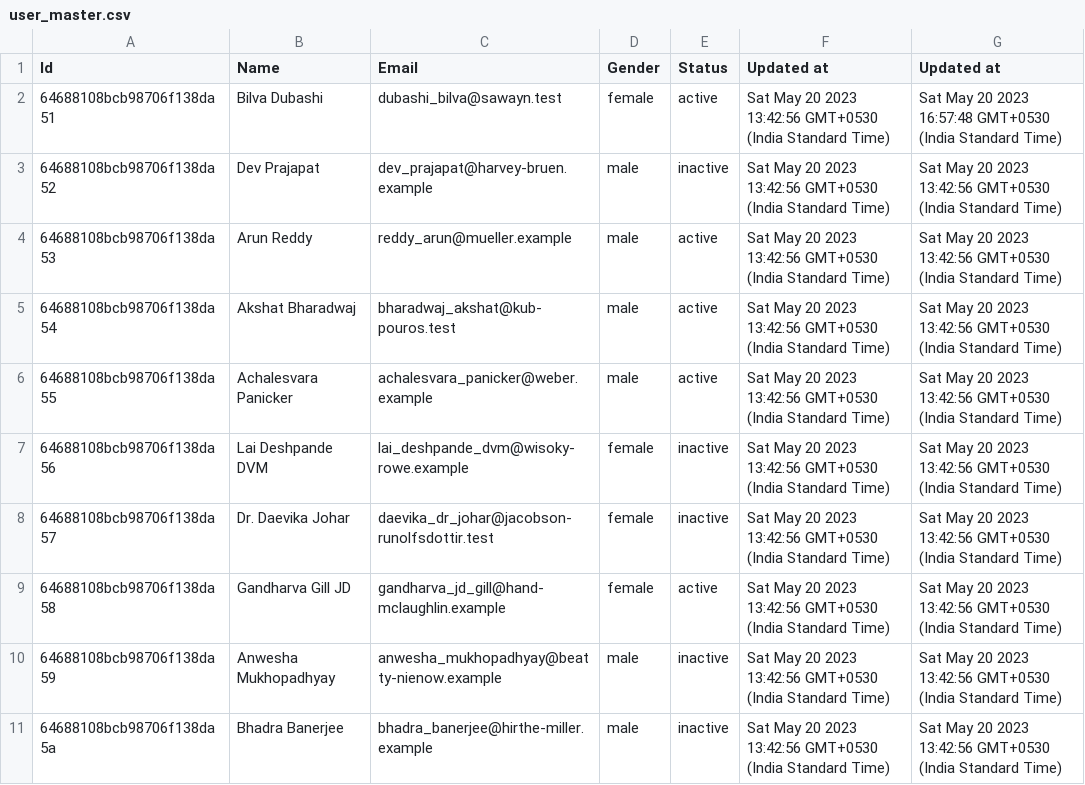
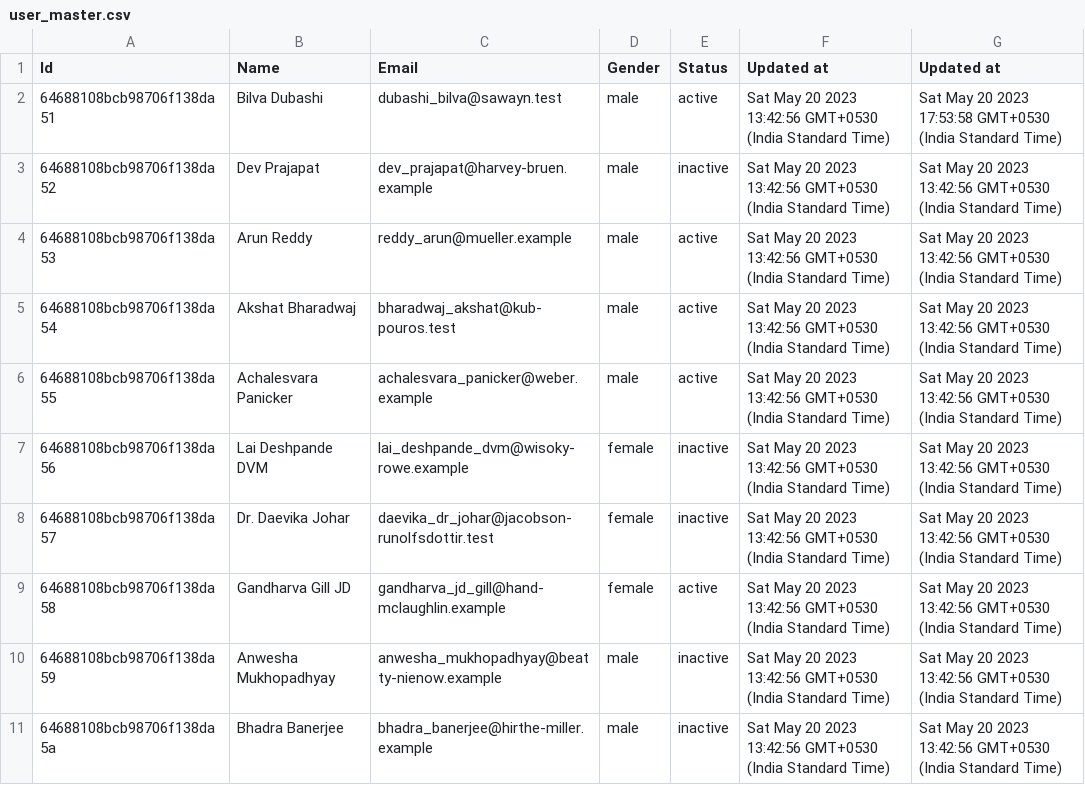
Before and after one commit to Atanu8250/Gold-Stone-Tech-Assignment, a CSV file: backend/user_master.csv, drawn as a sheet.

```diff
--- a/backend/user_master.csv
+++ b/backend/user_master.csv
@@ -1,3 +1,3 @@
 Id,Name,Email,Gender,Status,Updated at,Updated at
-64688108bcb98706f138da51,Bilva Dubashi,dubashi_bilva@sawayn.test,female,active,Sat May 20 2023 13:42:56 GMT+0530 (India Standard Time),Sat May 20 2023 16:57:48 GMT+0530 (India Standard Time)
+64688108bcb98706f138da51,Bilva Dubashi,dubashi_bilva@sawayn.test,male,active,Sat May 20 2023 13:42:56 GMT+0530 (India Standard Time),Sat May 20 2023 17:53:58 GMT+0530 (India Standard Time)
 64688108bcb98706f138da52,Dev Prajapat,dev_prajapat@harvey-bruen.example,male,inactive,Sat May 20 2023 13:42:56 GMT+0530 (India Standard Time),Sat May 20 2023 13:42:56 GMT+0530 (India Standard Time)
```
Also changed, not shown: 1 other file.
